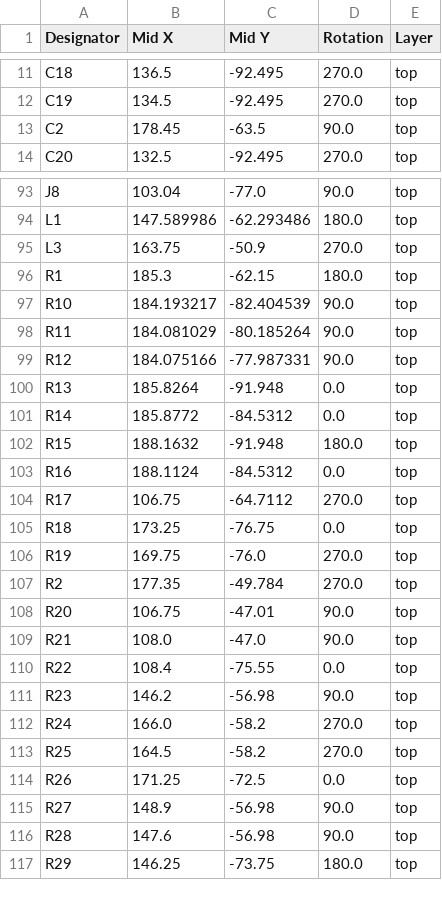
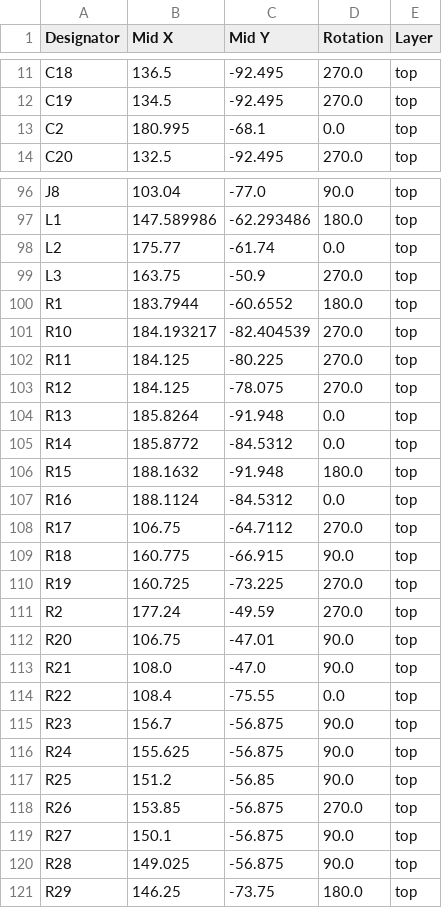
Before and after one commit to MiSTle-Dev/Boards, a CSV file: mistle_gw3a_20/production/positions.csv, drawn as a sheet; only a part is shown, gaps mark what is left out; the diff covers the shown part only.

```diff
--- a/mistle_gw3a_20/production/positions.csv
+++ b/mistle_gw3a_20/production/positions.csv
@@ -12,3 +12,3 @@ C18,136.5,-92.495,270.0,top
 C19,134.5,-92.495,270.0,top
-C2,178.45,-63.5,90.0,top
+C2,180.995,-68.1,0.0,top
 C20,132.5,-92.495,270.0,top
@@ -94,7 +97,8 @@ J8,103.04,-77.0,90.0,top
 L1,147.589986,-62.293486,180.0,top
+L2,175.77,-61.74,0.0,top
 L3,163.75,-50.9,270.0,top
-R1,185.3,-62.15,180.0,top
-R10,184.193217,-82.404539,90.0,top
-R11,184.081029,-80.185264,90.0,top
-R12,184.075166,-77.987331,90.0,top
+R1,183.7944,-60.6552,180.0,top
+R10,184.193217,-82.404539,270.0,top
+R11,184.125,-80.225,270.0,top
+R12,184.125,-78.075,270.0,top
 R13,185.8264,-91.948,0.0,top
@@ -104,5 +108,5 @@ R16,188.1124,-84.5312,0.0,top
 R17,106.75,-64.7112,270.0,top
-R18,173.25,-76.75,0.0,top
-R19,169.75,-76.0,270.0,top
-R2,177.35,-49.784,270.0,top
+R18,160.775,-66.915,90.0,top
+R19,160.725,-73.225,270.0,top
+R2,177.24,-49.59,270.0,top
 R20,106.75,-47.01,90.0,top
@@ -110,8 +114,8 @@ R21,108.0,-47.0,90.0,top
 R22,108.4,-75.55,0.0,top
-R23,146.2,-56.98,90.0,top
-R24,166.0,-58.2,270.0,top
-R25,164.5,-58.2,270.0,top
-R26,171.25,-72.5,0.0,top
-R27,148.9,-56.98,90.0,top
-R28,147.6,-56.98,90.0,top
+R23,156.7,-56.875,90.0,top
+R24,155.625,-56.875,90.0,top
+R25,151.2,-56.85,90.0,top
+R26,153.85,-56.875,270.0,top
+R27,150.1,-56.875,90.0,top
+R28,149.025,-56.875,90.0,top
 R29,146.25,-73.75,180.0,top
```
Also changed, not shown: 6 added rows, 2 removed rows and 84 edited cells elsewhere in this file, mistle_gw3a_20/production/bom.csv, 13 other files.
